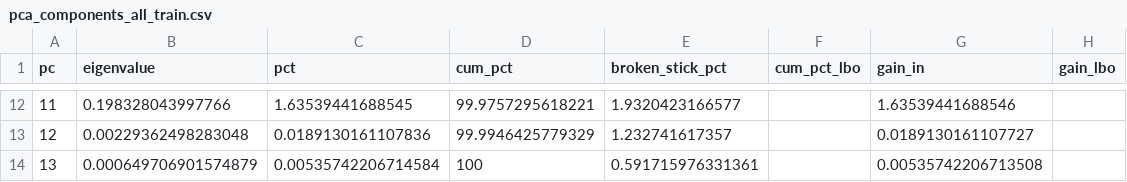
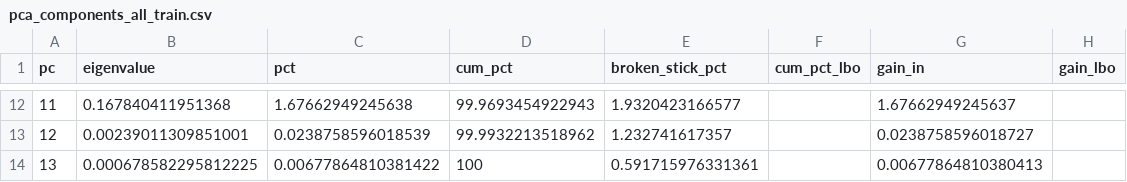
Before and after one commit to grovi1510/indpensim-process-analytics, a CSV file: results/pca_components_all_train.csv, drawn as a sheet; only a part is shown, gaps mark what is left out; the diff covers the shown part only.

```diff
--- a/results/pca_components_all_train.csv
+++ b/results/pca_components_all_train.csv
@@ -12,3 +12,3 @@ pc,eigenvalue,pct,cum_pct,broken_stick_pct,cum_pct_lbo,gain_in,gain_lbo
-11,0.198328043997766,1.63539441688545,99.9757295618221,1.9320423166577,,1.63539441688546,
-12,0.00229362498283048,0.0189130161107836,99.9946425779329,1.232741617357,,0.0189130161107727,
-13,0.000649706901574879,0.00535742206714584,100,0.591715976331361,,0.00535742206713508,
+11,0.167840411951368,1.67662949245638,99.9693454922943,1.9320423166577,,1.67662949245637,
+12,0.00239011309851001,0.0238758596018539,99.9932213518962,1.232741617357,,0.0238758596018727,
+13,0.000678582295812225,0.00677864810381422,100,0.591715976331361,,0.00677864810380413,
```
Also changed, not shown: 60 edited cells elsewhere in this file, 9 other files.
